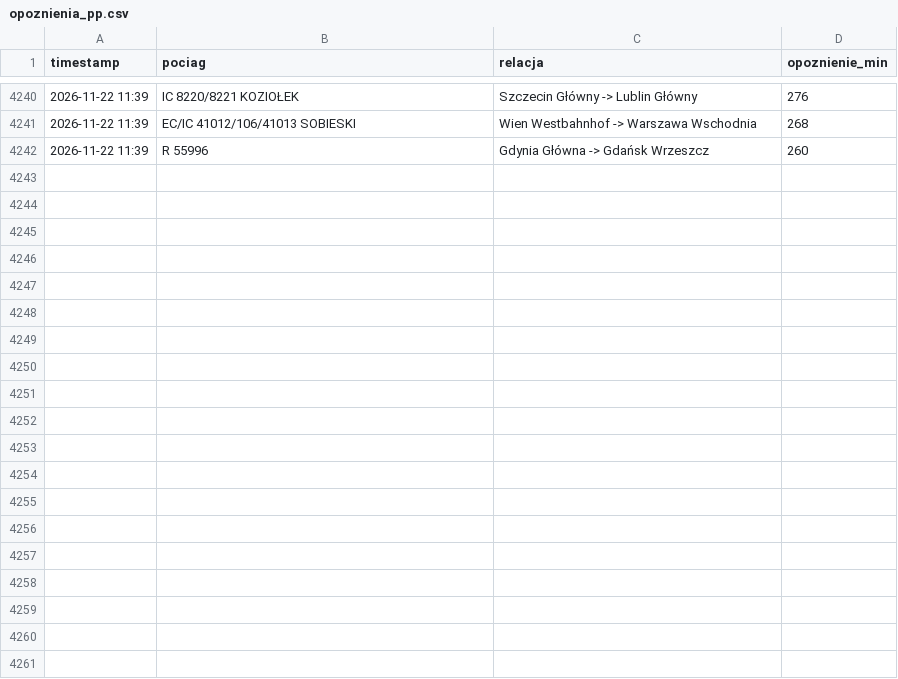
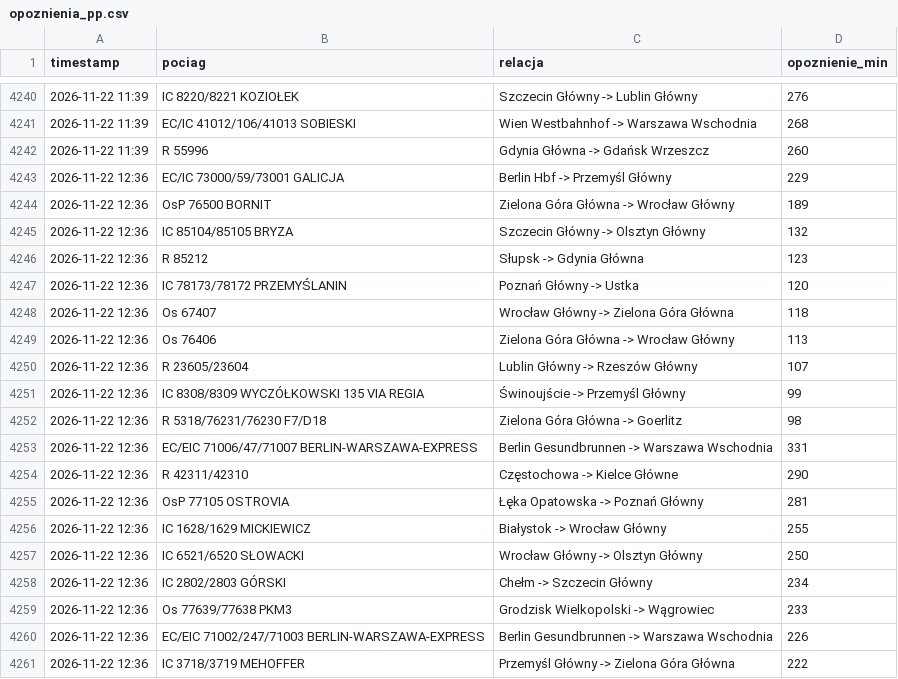
Before and after one commit to filipszsb/Projekt-PKP, a CSV file: opoznienia_pp.csv, drawn as a sheet; only a part is shown, gaps mark what is left out; the diff covers the shown part only.

```diff
--- a/opoznienia_pp.csv
+++ b/opoznienia_pp.csv
@@ -4242 +4242,20 @@ timestamp,pociag,relacja,opoznienie_min
 2026-11-22 11:39,R 55996,Gdynia Główna -> Gdańsk Wrzeszcz,260
+2026-11-22 12:36,EC/IC 73000/59/73001 GALICJA,Berlin Hbf -> Przemyśl Główny,229
+2026-11-22 12:36,OsP 76500 BORNIT,Zielona Góra Główna -> Wrocław Główny,189
+2026-11-22 12:36,IC 85104/85105 BRYZA,Szczecin Główny -> Olsztyn Główny,132
+2026-11-22 12:36,R 85212,Słupsk -> Gdynia Główna,123
+2026-11-22 12:36,IC 78173/78172 PRZEMYŚLANIN,Poznań Główny -> Ustka,120
+2026-11-22 12:36,Os 67407,Wrocław Główny -> Zielona Góra Główna,118
+2026-11-22 12:36,Os 76406,Zielona Góra Główna -> Wrocław Główny,113
+2026-11-22 12:36,R 23605/23604,Lublin Główny -> Rzeszów Główny,107
+2026-11-22 12:36,IC 8308/8309 WYCZÓŁKOWSKI 135 VIA REGIA,Świnoujście -> Przemyśl Główny,99
+2026-11-22 12:36,R 5318/76231/76230 F7/D18,Zielona Góra Główna -> Goerlitz,98
+2026-11-22 12:36,EC/EIC 71006/47/71007 BERLIN-WARSZAWA-EXPRESS,Berlin Gesundbrunnen -> Warszawa Wschodnia,331
+2026-11-22 12:36,R 42311/42310,Częstochowa -> Kielce Główne,290
+2026-11-22 12:36,OsP 77105 OSTROVIA,Łęka Opatowska -> Poznań Główny,281
+2026-11-22 12:36,IC 1628/1629 MICKIEWICZ,Białystok -> Wrocław Główny,255
+2026-11-22 12:36,IC 6521/6520 SŁOWACKI,Wrocław Główny -> Olsztyn Główny,250
+2026-11-22 12:36,IC 2802/2803 GÓRSKI,Chełm -> Szczecin Główny,234
+2026-11-22 12:36,Os 77639/77638 PKM3,Grodzisk Wielkopolski -> Wągrowiec,233
+2026-11-22 12:36,EC/EIC 71002/247/71003 BERLIN-WARSZAWA-EXPRESS,Berlin Gesundbrunnen -> Warszawa Wschodnia,226
+2026-11-22 12:36,IC 3718/3719 MEHOFFER,Przemyśl Główny -> Zielona Góra Główna,222
```
Also changed, not shown: 10 added rows elsewhere in this file.
